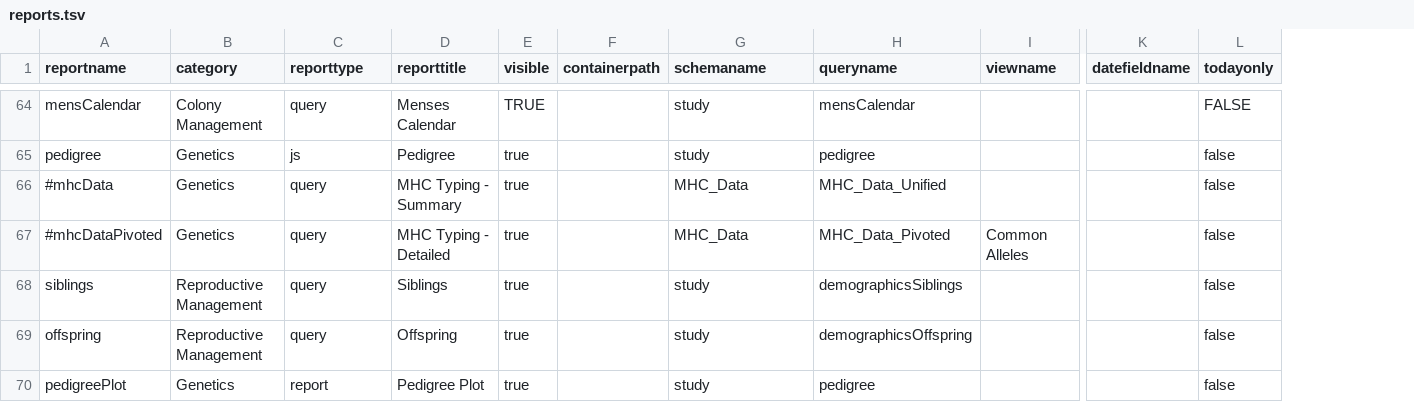
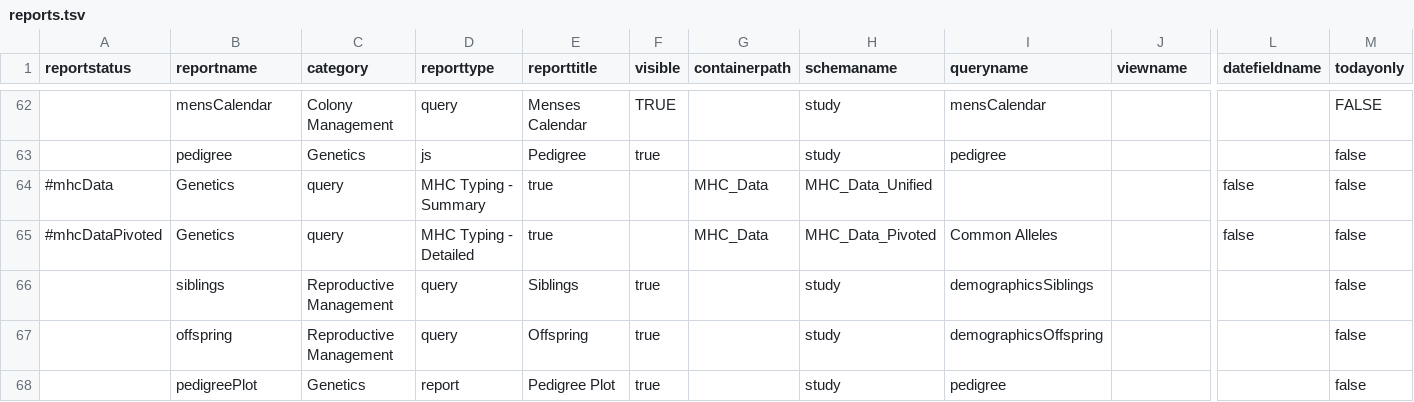
Before and after one commit to LabKey/cnprcEHRModules, a TSV file: cnprc_ehr/resources/data/reports.tsv, drawn as a sheet; only a part is shown, gaps mark what is left out; removed rows and columns are numbered as before the commit, all else as after; rows hold the shown columns only; the diff covers the shown part only; the diff names each change by its address in the sheet, - before the commit and + after, or states it on an @@ line.

Commit message:
Added report status flag. Removed cagemage history report.

```diff
--- a/cnprc_ehr/resources/data/reports.tsv
+++ b/cnprc_ehr/resources/data/reports.tsv
+column A (reportstatus), empty
-row 66: #mhcData | Genetics | query | MHC Typing - Summary | true |  | MHC_Data | MHC_Data_Unified |  |  | false
-row 67: #mhcDataPivoted | Genetics | query | MHC Typing - Detailed | true |  | MHC_Data | MHC_Data_Pivoted | Common Alleles |  | false
+row 64: #mhcData | Genetics | query | MHC Typing - Summary | true |  | MHC_Data | MHC_Data_Unified |  |  | false | false
+row 65: #mhcDataPivoted | Genetics | query | MHC Typing - Detailed | true |  | MHC_Data | MHC_Data_Pivoted | Common Alleles |  | false | false
```
Also changed, not shown: 3 added rows, 5 removed rows and 2 edited cells elsewhere in this file.
